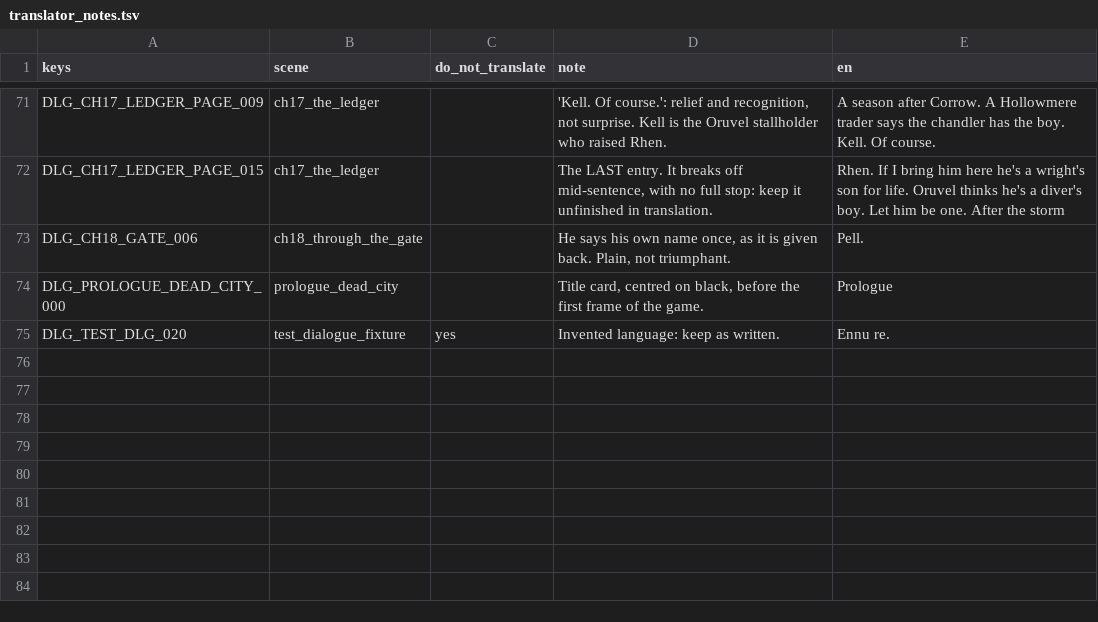
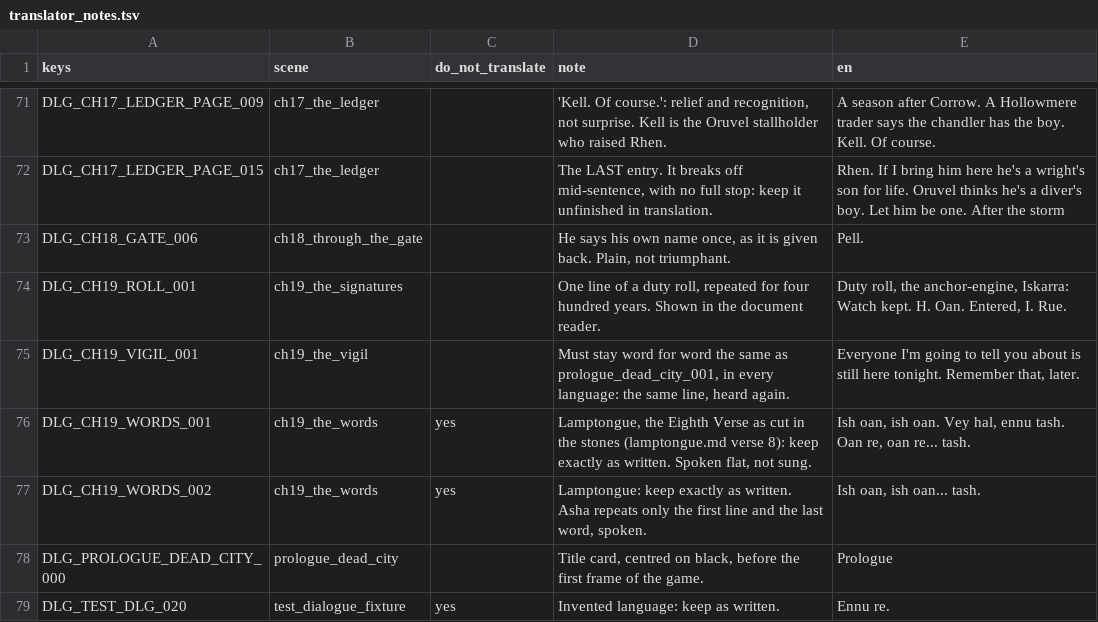
Before and after one commit to LeviticusFigglebottom/ClaudalFantasyX, a TSV file: game/data/dialogue/compiled/translator_notes.tsv, drawn as a sheet; only a part is shown, gaps mark what is left out; the diff names each change by its address in the sheet, - before the commit and + after, or states it on an @@ line.

```diff
--- a/game/data/dialogue/compiled/translator_notes.tsv
+++ b/game/data/dialogue/compiled/translator_notes.tsv
+row 74: DLG_CH19_ROLL_001 | ch19_the_signatures |  | One line of a duty roll, repeated for four hundred years. Shown in the document reader. | Duty roll, the anchor-engine, Iskarra: Watch kept. H. Oan. Entered, I. Rue.
+row 75: DLG_CH19_VIGIL_001 | ch19_the_vigil |  | Must stay word for word the same as prologue_dead_city_001, in every language: the same line, heard again. | Everyone I'm going to tell you about is still here tonight. Remember that, later.
+row 76: DLG_CH19_WORDS_001 | ch19_the_words | yes | Lamptongue, the Eighth Verse as cut in the stones (lamptongue.md verse 8): keep exactly as written. Spoken flat, not sung. | Ish oan, ish oan. Vey hal, ennu tash. Oan re, oan re... tash.
+row 77: DLG_CH19_WORDS_002 | ch19_the_words | yes | Lamptongue: keep exactly as written. Asha repeats only the first line and the last word, spoken. | Ish oan, ish oan... tash.
```
Also changed, not shown: game/data/loc/dialogue.csv, 25 other files.
